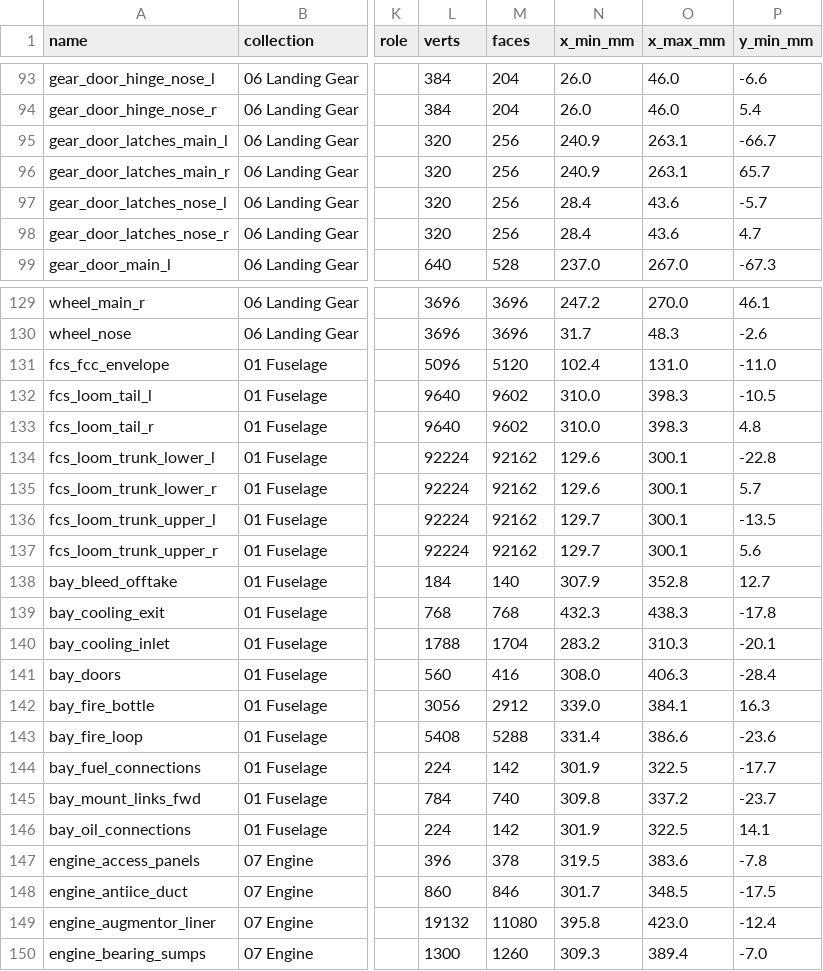
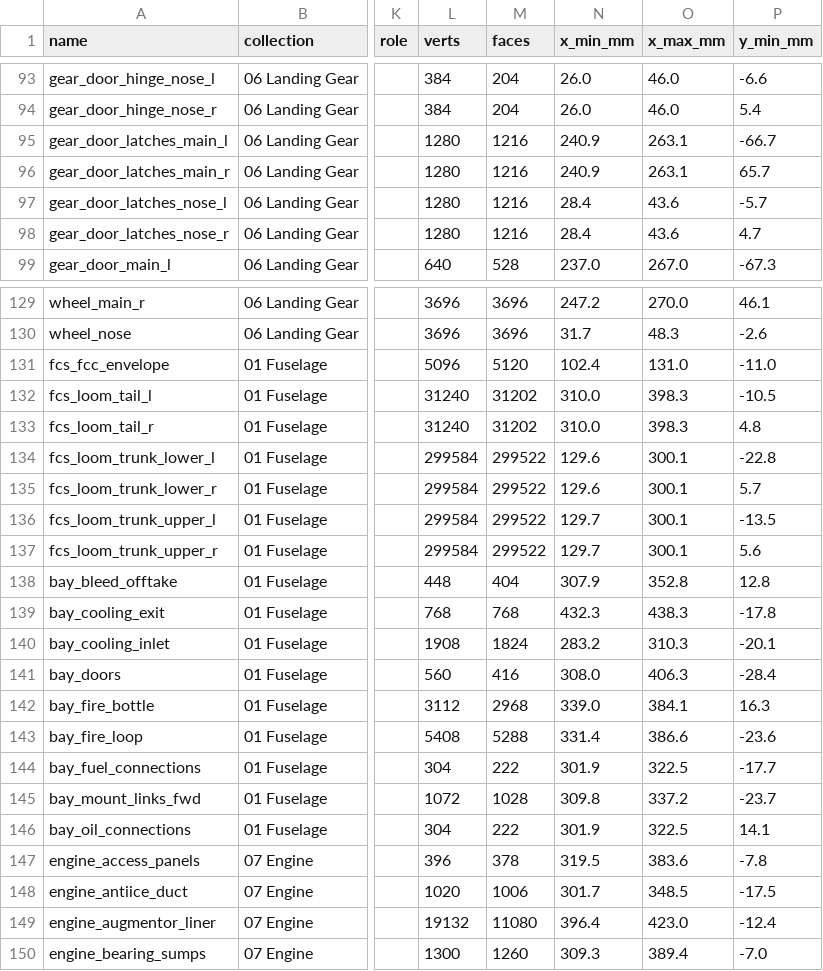
Before and after one commit to krabduke/rc-jet, a CSV file: build/parts.csv, drawn as a sheet; only a part is shown, gaps mark what is left out; the diff covers the shown part only; the diff names each change by its address in the sheet, - before the commit and + after, or states it on an @@ line.

```diff
--- a/build/parts.csv
+++ b/build/parts.csv
-L95:L98 (verts): 320
+L95:L98 (verts): 1280
-M95:M98 (faces): 256
+M95:M98 (faces): 1216
-L132:L133 (verts): 9640
+L132:L133 (verts): 31240
-M132:M133 (faces): 9602
+M132:M133 (faces): 31202
-L134:L137 (verts): 92224
+L134:L137 (verts): 299584
-M134:M137 (faces): 92162
+M134:M137 (faces): 299522
-L138 (verts): 184
+L138 (verts): 448
-M138 (faces): 140
+M138 (faces): 404
-P138 (y_min_mm): 12.7
+P138 (y_min_mm): 12.8
-L140 (verts): 1788
+L140 (verts): 1908
-M140 (faces): 1704
+M140 (faces): 1824
-L142 (verts): 3056
+L142 (verts): 3112
-M142 (faces): 2912
+M142 (faces): 2968
-L144 (verts): 224
+L144 (verts): 304
-M144 (faces): 142
+M144 (faces): 222
-L145 (verts): 784
+L145 (verts): 1072
-M145 (faces): 740
+M145 (faces): 1028
-L146 (verts): 224
+L146 (verts): 304
-M146 (faces): 142
+M146 (faces): 222
-L148 (verts): 860
+L148 (verts): 1020
-M148 (faces): 846
+M148 (faces): 1006
-N149 (x_min_mm): 395.8
+N149 (x_min_mm): 396.4
```
Also changed, not shown: 92 edited cells elsewhere in this file, 15 other files.
